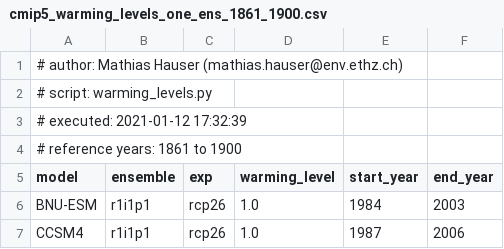
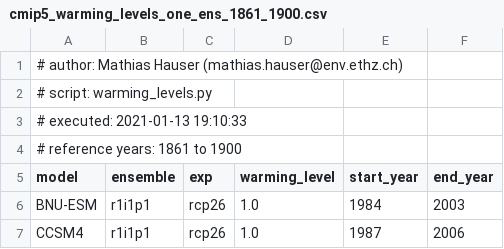
Before and after one commit to mathause/cmip_warming_levels, a CSV file: warming_levels/cmip5/csv/cmip5_warming_levels_one_ens_1861_1900.csv, drawn as a sheet; only a part is shown.

```diff
--- a/warming_levels/cmip5/csv/cmip5_warming_levels_one_ens_1861_1900.csv
+++ b/warming_levels/cmip5/csv/cmip5_warming_levels_one_ens_1861_1900.csv
@@ -2,3 +2,3 @@
 # script: warming_levels.py
-# executed: 2021-01-12 17:32:39
+# executed: 2021-01-13 19:10:33
 # reference years: 1861 to 1900
```
Also changed, not shown: warming_levels/cmip5/csv/cmip5_warming_levels_one_ens_1850_1900.csv, warming_levels/cmip5/csv/cmip5_warming_levels_one_ens_1850_1900_no_bounds_check.csv, 13 other files.
